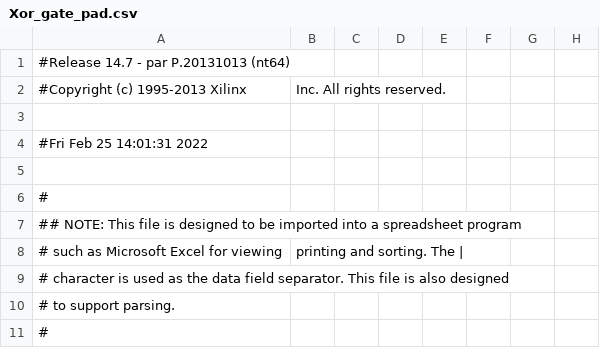
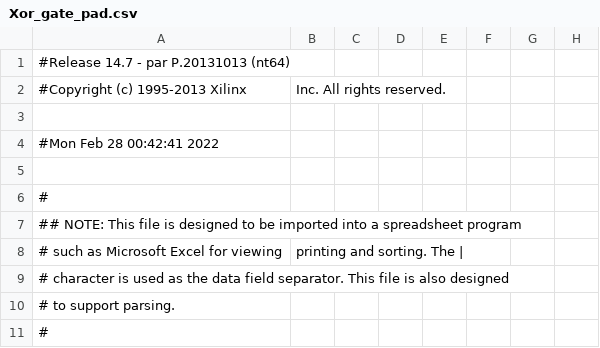
Before and after one commit to srvn-nm/VHDL, a CSV file: Xor_nand_Lab2/Xor_gate_pad.csv, drawn as a sheet; only a part is shown; the diff names each change by its address in the sheet, - before the commit and + after, or states it on an @@ line.

```diff
--- a/Xor_nand_Lab2/Xor_gate_pad.csv
+++ b/Xor_nand_Lab2/Xor_gate_pad.csv
-A4: #Fri Feb 25 14:01:31 2022
+A4: #Mon Feb 28 00:42:41 2022
```
Also changed, not shown: 29 other files.
